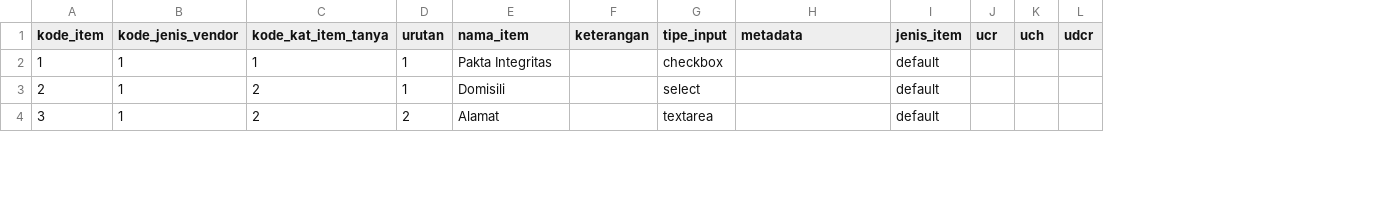
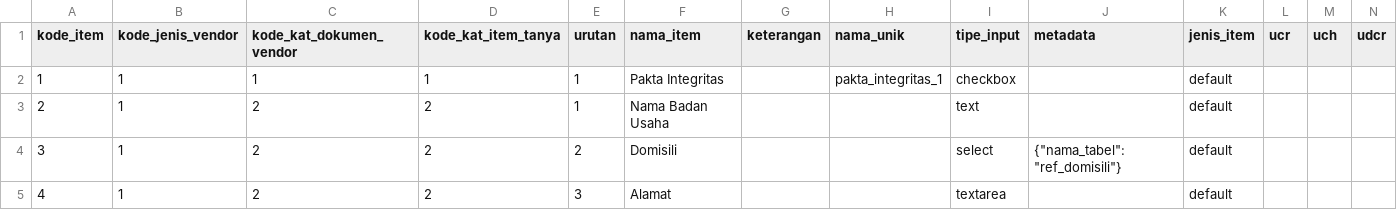
Before and after one commit to misterdan911/sidapet_db_migration, a CSV file: files/csv/ref_item_tanya.csv, drawn as a sheet; only a part is shown; addresses are those after the commit; rows hold the shown columns only; the diff covers the shown part only; the diff names each change by its address in the sheet, - before the commit and + after, or states it on an @@ line.

```diff
--- a/files/csv/ref_item_tanya.csv
+++ b/files/csv/ref_item_tanya.csv
+column C (kode_kat_dokumen_vendor), row 2: 1; rows 4-5: 2 | 2
+column H (nama_unik), row 2: pakta_integritas_1
+row 3: 2 | 1 | 2 | 2 | 1 | Nama Badan Usaha |  |  | text |  | default
@@ column A (kode_item) renumbered from row 4 down @@
-E4 (urutan): 1
+E4 (urutan): 2
-J4 (metadata): (empty)
+J4 (metadata): {"nama_tabel": "ref_domisili"}
-E5 (urutan): 2
+E5 (urutan): 3
```
Also changed, not shown: 1 added row and 18 edited cells elsewhere in this file, 5 other files.
